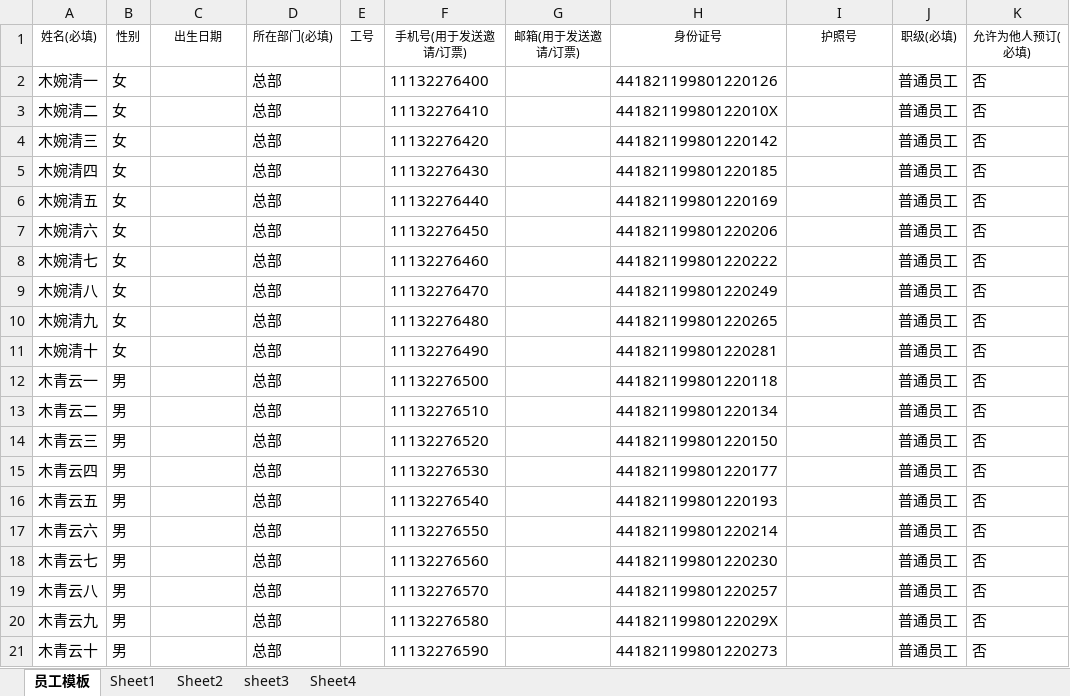
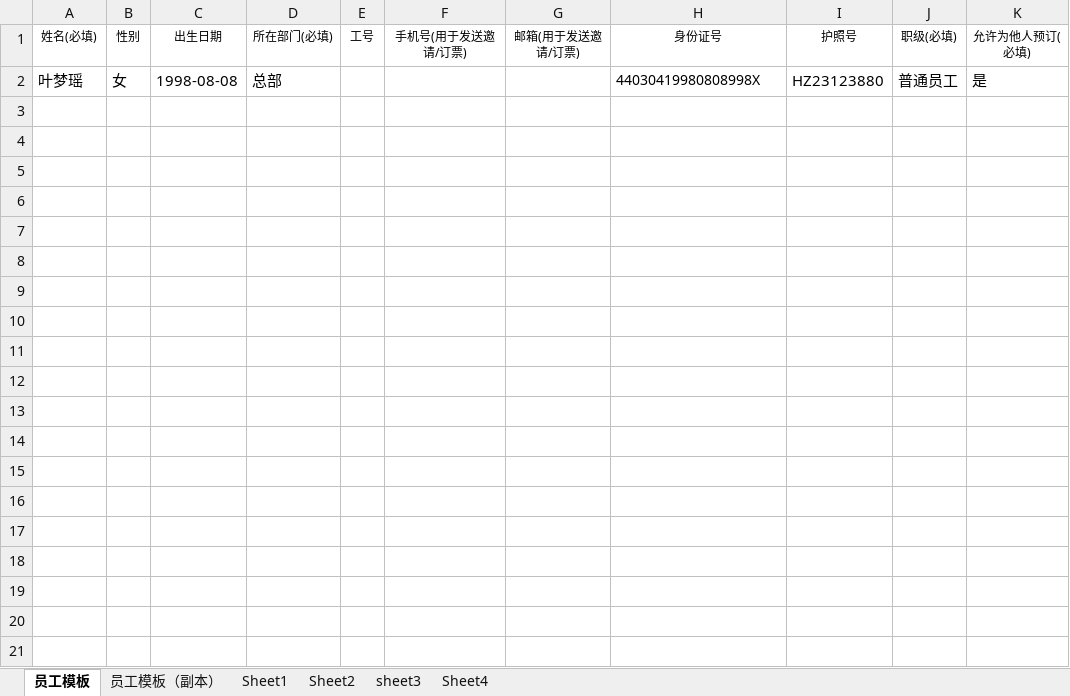
Before and after one commit to Ailian482/tehang, an Excel workbook: 16-系统相关导入导出模板/员工信息导入模板（新）.xlsx, sheet 员工模板, drawn as a sheet; values as stored, in another font and other column widths than the file's, no borders; removed rows and columns are numbered as before the commit, all else as after; the diff names each change by its address in the sheet, - before the commit and + after, or states it on an @@ line.

```diff
--- a/16-系统相关导入导出模板/员工信息导入模板（新）.xlsx (sheet 员工模板)
+++ b/16-系统相关导入导出模板/员工信息导入模板（新）.xlsx (sheet 员工模板)
+sheet tab: 员工模板（副本）
-row 2: 木婉清一 | 女 |  | 总部 |  | 11132276400 |  | 441821199801220126 |  | 普通员工 | 否
-row 3: 木婉清二 | 女 |  | 总部 |  | 11132276410 |  | 44182119980122010X |  | 普通员工 | 否
-row 4: 木婉清三 | 女 |  | 总部 |  | 11132276420 |  | 441821199801220142 |  | 普通员工 | 否
-row 5: 木婉清四 | 女 |  | 总部 |  | 11132276430 |  | 441821199801220185 |  | 普通员工 | 否
-row 6: 木婉清五 | 女 |  | 总部 |  | 11132276440 |  | 441821199801220169 |  | 普通员工 | 否
-row 7: 木婉清六 | 女 |  | 总部 |  | 11132276450 |  | 441821199801220206 |  | 普通员工 | 否
-row 8: 木婉清七 | 女 |  | 总部 |  | 11132276460 |  | 441821199801220222 |  | 普通员工 | 否
-row 9: 木婉清八 | 女 |  | 总部 |  | 11132276470 |  | 441821199801220249 |  | 普通员工 | 否
-row 10: 木婉清九 | 女 |  | 总部 |  | 11132276480 |  | 441821199801220265 |  | 普通员工 | 否
-row 11: 木婉清十 | 女 |  | 总部 |  | 11132276490 |  | 441821199801220281 |  | 普通员工 | 否
-row 12: 木青云一 | 男 |  | 总部 |  | 11132276500 |  | 441821199801220118 |  | 普通员工 | 否
-row 13: 木青云二 | 男 |  | 总部 |  | 11132276510 |  | 441821199801220134 |  | 普通员工 | 否
-row 14: 木青云三 | 男 |  | 总部 |  | 11132276520 |  | 441821199801220150 |  | 普通员工 | 否
-row 15: 木青云四 | 男 |  | 总部 |  | 11132276530 |  | 441821199801220177 |  | 普通员工 | 否
-row 16: 木青云五 | 男 |  | 总部 |  | 11132276540 |  | 441821199801220193 |  | 普通员工 | 否
-row 17: 木青云六 | 男 |  | 总部 |  | 11132276550 |  | 441821199801220214 |  | 普通员工 | 否
-row 18: 木青云七 | 男 |  | 总部 |  | 11132276560 |  | 441821199801220230 |  | 普通员工 | 否
-row 19: 木青云八 | 男 |  | 总部 |  | 11132276570 |  | 441821199801220257 |  | 普通员工 | 否
-row 20: 木青云九 | 男 |  | 总部 |  | 11132276580 |  | 44182119980122029X |  | 普通员工 | 否
-row 21: 木青云十 | 男 |  | 总部 |  | 11132276590 |  | 441821199801220273 |  | 普通员工 | 否
+row 2: 叶梦瑶 | 女 | 1998-08-08 | 总部 |  |  |  | 44030419980808998X | HZ23123880 | 普通员工 | 是
```
Also changed, not shown: 1 other file.
